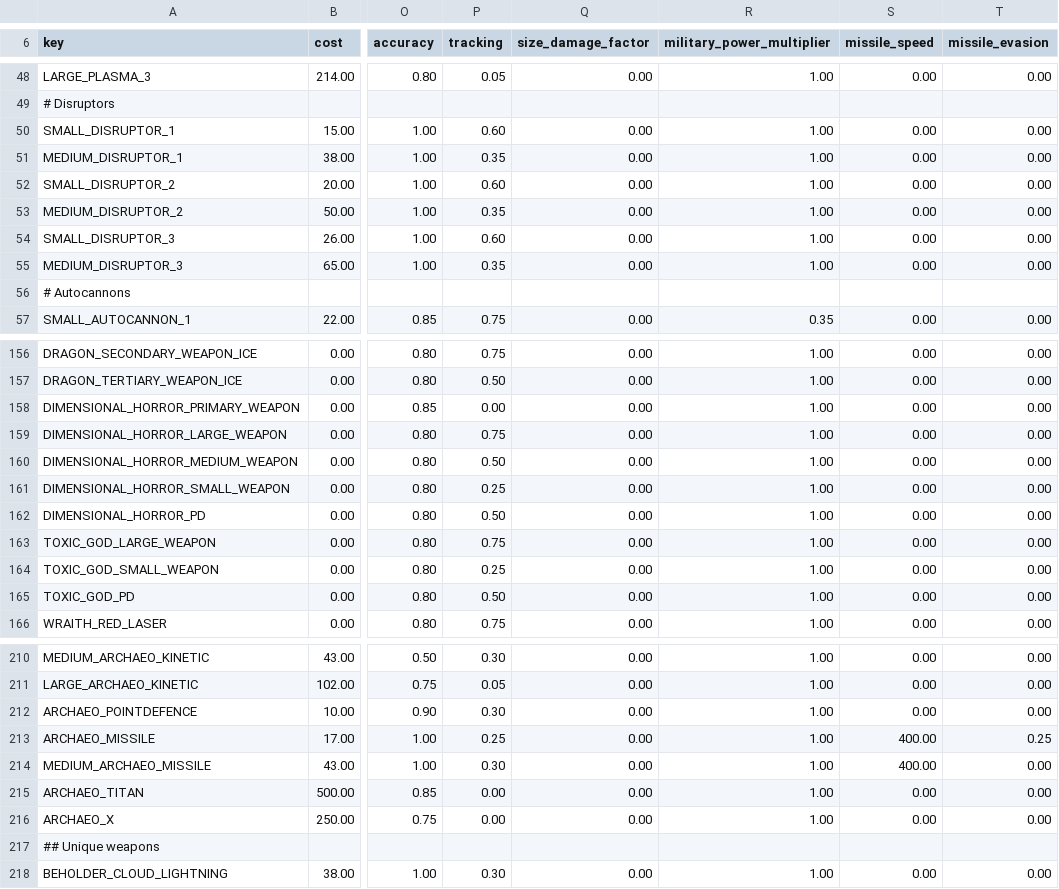
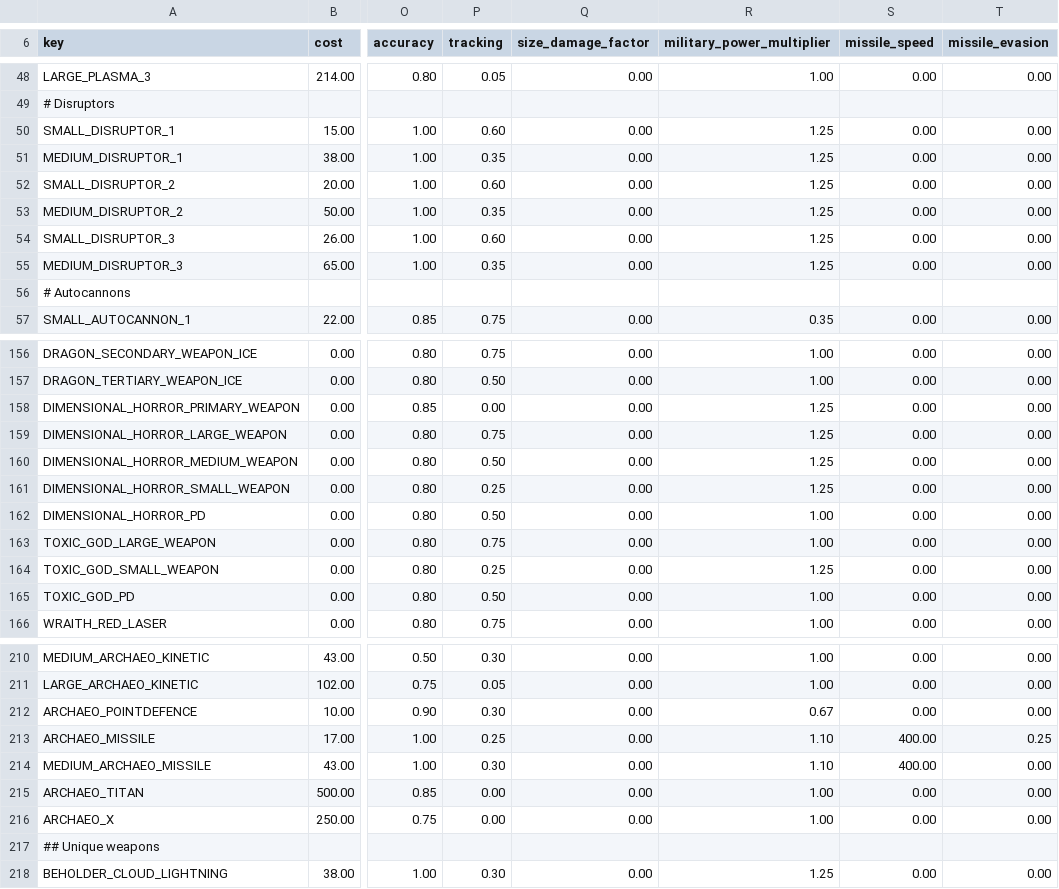
Before and after one commit to Vathorst/stellaris-4x, a CSV file: europe/common/component_templates/weapon_components.csv, drawn as a sheet; only a part is shown, gaps mark what is left out; the diff covers the shown part only; the diff names each change by its address in the sheet, - before the commit and + after, or states it on an @@ line.

Commit message:
Added Some Tweaks to Military Power Modifiers
- All weapons with both 100% Shield Penetration and 100% Armor Penetration (Disruptors, both forms of Cloud Lightning, Arc Emitters, and various space fauna weapons) get a 1.25x military power modifier. This does not change their combat stats and only slightly increases how much orbital bombardment such weapons do, and it mainly is for players to get a better idea of their power in a fleet.
- Guardian point defense weapons get a 0.67x military power modifier instead of 0.75x to better represent how much more specialized they are even compared to flak artillery, because having very short range and low tracking makes them worse against corvettes than flak artillery (which can double as a weaker autocannon equivalent for stripping shields off of ships at close range). This also lowers their orbital damage output, but otherwise does not affect their combat stats, and is primarily meant to give players a better idea of what their average combat performance will be.
- Nano-Missile Cloud Launcher now has the same 1.1x military power modifier that swarmer missiles get, and Ancient Defensive Web Slingers now have a 0.67x military power modifier in line with what guardian point defense weapons get.

```diff
--- a/europe/common/component_templates/weapon_components.csv
+++ b/europe/common/component_templates/weapon_components.csv
-R50:R55 (military_power_multiplier): 1.00
+R50:R55 (military_power_multiplier): 1.25
-R158:R161 (military_power_multiplier): 1.00
+R158:R161 (military_power_multiplier): 1.25
-R164 (military_power_multiplier): 1.00
+R164 (military_power_multiplier): 1.25
-R212 (military_power_multiplier): 1.00
+R212 (military_power_multiplier): 0.67
-R213:R214 (military_power_multiplier): 1.00
+R213:R214 (military_power_multiplier): 1.10
-R218 (military_power_multiplier): 1.00
+R218 (military_power_multiplier): 1.25
```
Also changed, not shown: 9 edited cells elsewhere in this file, 1 other file.
